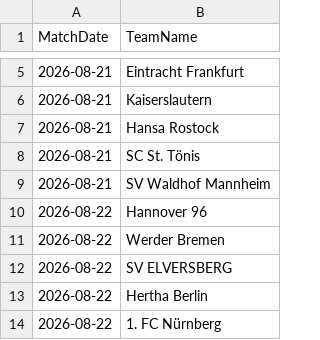
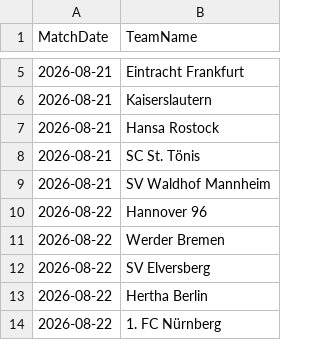
Before and after one commit to gmalbert/bundesliga, a CSV file: data_files/raw/copa_fixtures.csv, drawn as a sheet; only a part is shown, gaps mark what is left out.

```diff
--- a/data_files/raw/copa_fixtures.csv
+++ b/data_files/raw/copa_fixtures.csv
@@ -11,3 +11,3 @@ MatchDate,TeamName
 2026-08-22,Werder Bremen
-2026-08-22,SV ELVERSBERG
+2026-08-22,SV Elversberg
 2026-08-22,Hertha Berlin
```
Also changed, not shown: data_files/raw/match_weather.csv, models/poisson_strengths.csv, 2 other files.
